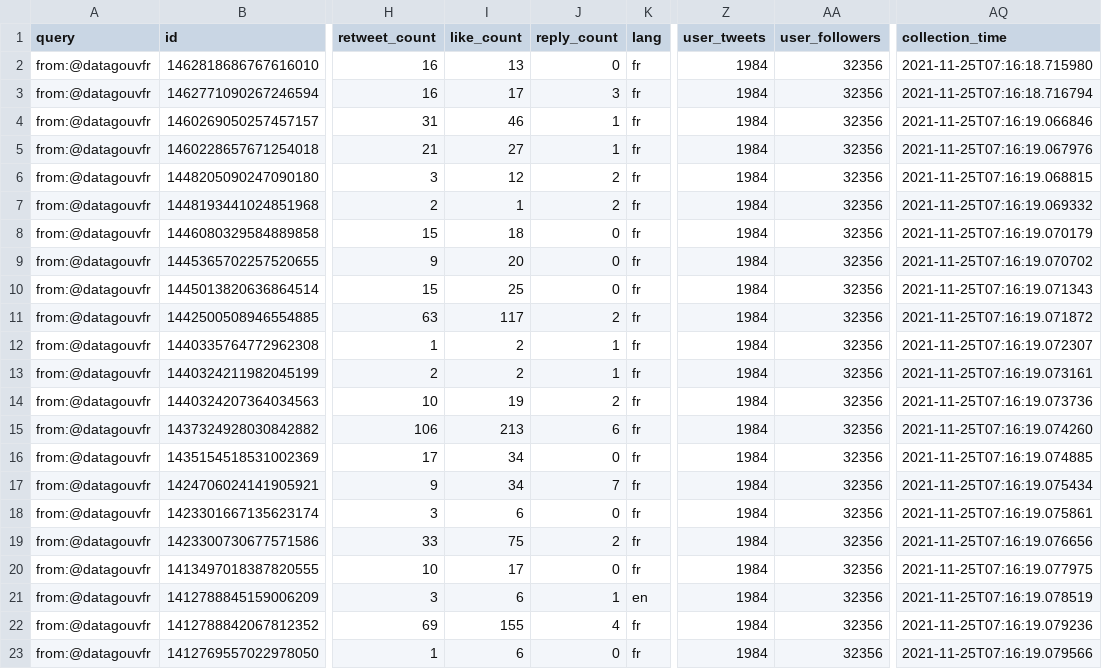
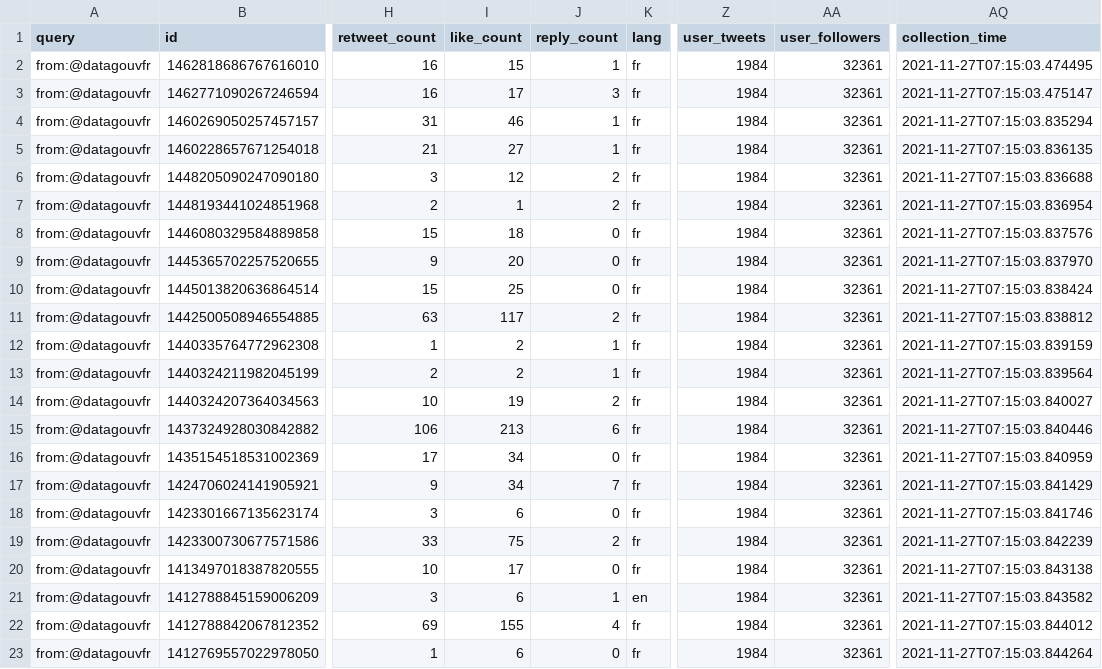
Before and after one commit to taniki/datagouvfr-tweets, a CSV file: datagouvfr-tweets.csv, drawn as a sheet; only a part is shown, gaps mark what is left out; the diff names each change by its address in the sheet, - before the commit and + after, or states it on an @@ line.

```diff
--- a/datagouvfr-tweets.csv
+++ b/datagouvfr-tweets.csv
-I2 (like_count): 13
+I2 (like_count): 15
-J2 (reply_count): 0
+J2 (reply_count): 1
-AA2:AA23 (user_followers): 32356
+AA2:AA23 (user_followers): 32361
-AQ2 (collection_time): 2021-11-25T07:16:18.715980
+AQ2 (collection_time): 2021-11-27T07:15:03.474495
-AQ3 (collection_time): 2021-11-25T07:16:18.716794
+AQ3 (collection_time): 2021-11-27T07:15:03.475147
-AQ4 (collection_time): 2021-11-25T07:16:19.066846
+AQ4 (collection_time): 2021-11-27T07:15:03.835294
-AQ5 (collection_time): 2021-11-25T07:16:19.067976
+AQ5 (collection_time): 2021-11-27T07:15:03.836135
-AQ6 (collection_time): 2021-11-25T07:16:19.068815
+AQ6 (collection_time): 2021-11-27T07:15:03.836688
-AQ7 (collection_time): 2021-11-25T07:16:19.069332
+AQ7 (collection_time): 2021-11-27T07:15:03.836954
-AQ8 (collection_time): 2021-11-25T07:16:19.070179
+AQ8 (collection_time): 2021-11-27T07:15:03.837576
-AQ9 (collection_time): 2021-11-25T07:16:19.070702
+AQ9 (collection_time): 2021-11-27T07:15:03.837970
-AQ10 (collection_time): 2021-11-25T07:16:19.071343
+AQ10 (collection_time): 2021-11-27T07:15:03.838424
-AQ11 (collection_time): 2021-11-25T07:16:19.071872
+AQ11 (collection_time): 2021-11-27T07:15:03.838812
-AQ12 (collection_time): 2021-11-25T07:16:19.072307
+AQ12 (collection_time): 2021-11-27T07:15:03.839159
-AQ13 (collection_time): 2021-11-25T07:16:19.073161
+AQ13 (collection_time): 2021-11-27T07:15:03.839564
-AQ14 (collection_time): 2021-11-25T07:16:19.073736
+AQ14 (collection_time): 2021-11-27T07:15:03.840027
-AQ15 (collection_time): 2021-11-25T07:16:19.074260
+AQ15 (collection_time): 2021-11-27T07:15:03.840446
-AQ16 (collection_time): 2021-11-25T07:16:19.074885
+AQ16 (collection_time): 2021-11-27T07:15:03.840959
-AQ17 (collection_time): 2021-11-25T07:16:19.075434
+AQ17 (collection_time): 2021-11-27T07:15:03.841429
-AQ18 (collection_time): 2021-11-25T07:16:19.075861
+AQ18 (collection_time): 2021-11-27T07:15:03.841746
-AQ19 (collection_time): 2021-11-25T07:16:19.076656
+AQ19 (collection_time): 2021-11-27T07:15:03.842239
-AQ20 (collection_time): 2021-11-25T07:16:19.077975
+AQ20 (collection_time): 2021-11-27T07:15:03.843138
-AQ21 (collection_time): 2021-11-25T07:16:19.078519
+AQ21 (collection_time): 2021-11-27T07:15:03.843582
-AQ22 (collection_time): 2021-11-25T07:16:19.079236
+AQ22 (collection_time): 2021-11-27T07:15:03.844012
-AQ23 (collection_time): 2021-11-25T07:16:19.079566
+AQ23 (collection_time): 2021-11-27T07:15:03.844264
```
